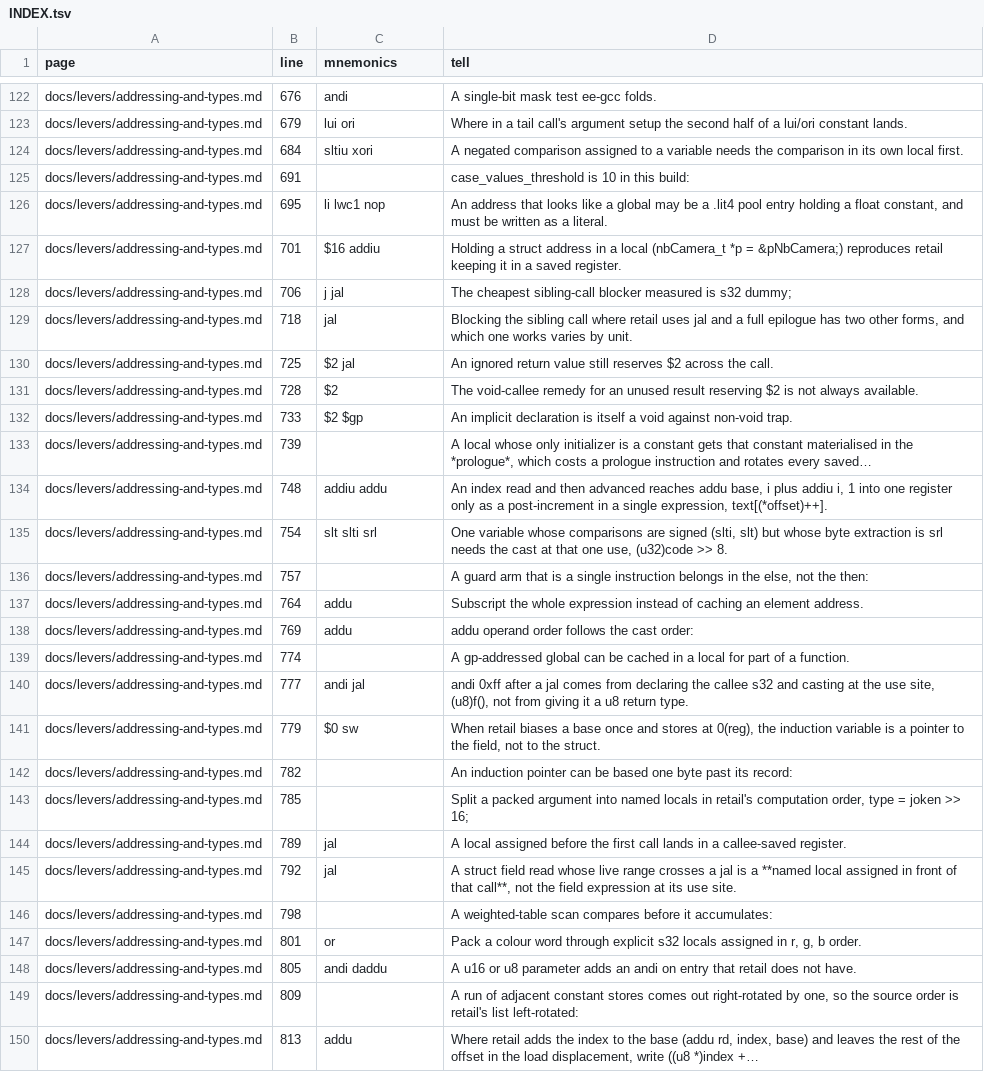
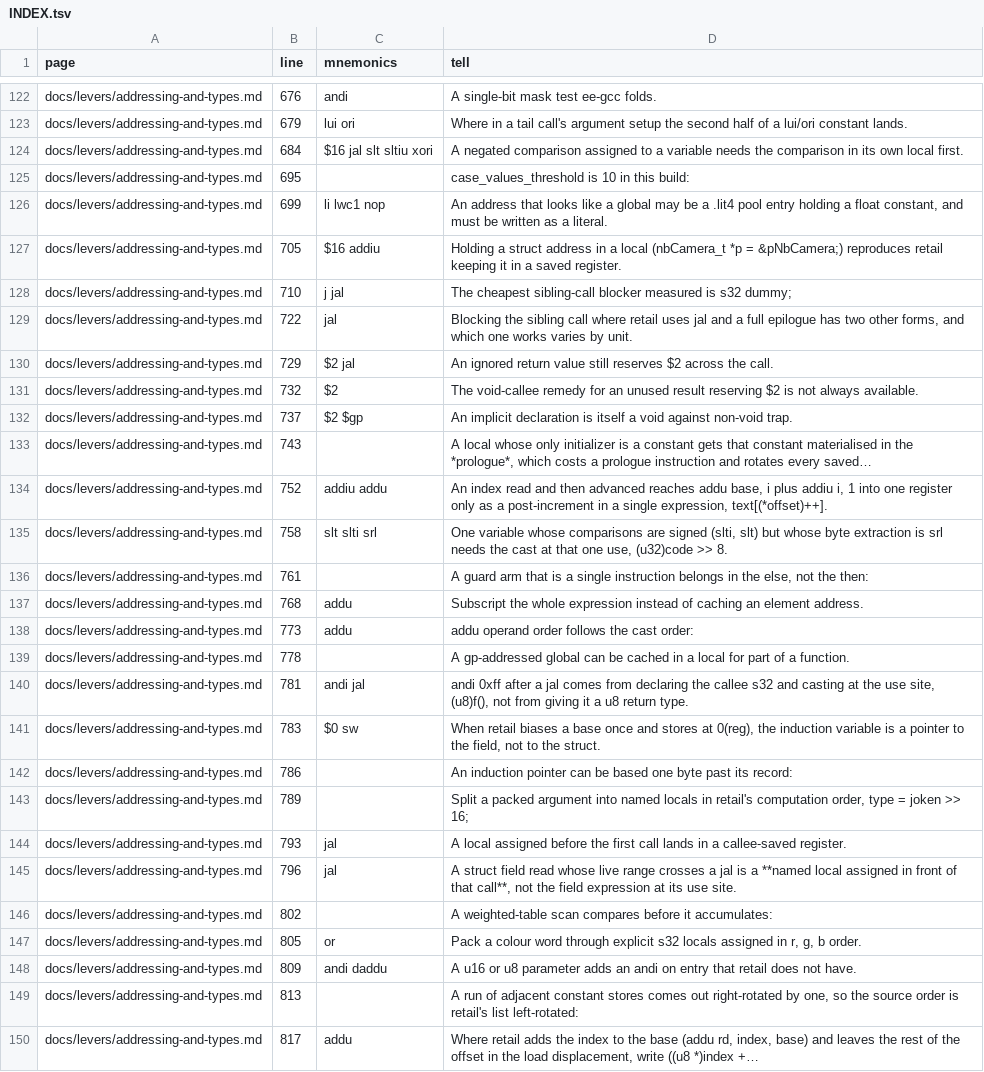
Before and after one commit to Megami-Decomps/smt3-decomp, a TSV file: docs/levers/INDEX.tsv, drawn as a sheet; only a part is shown, gaps mark what is left out; the diff covers the shown part only; the diff names each change by its address in the sheet, - before the commit and + after, or states it on an @@ line.

```diff
--- a/docs/levers/INDEX.tsv
+++ b/docs/levers/INDEX.tsv
-C124 (mnemonics): sltiu xori
+C124 (mnemonics): $16 jal slt sltiu xori
-B125 (line): 691
+B125 (line): 695
-B126 (line): 695
+B126 (line): 699
-B127 (line): 701
+B127 (line): 705
-B128 (line): 706
+B128 (line): 710
-B129 (line): 718
+B129 (line): 722
-B130 (line): 725
+B130 (line): 729
-B131 (line): 728
+B131 (line): 732
-B132 (line): 733
+B132 (line): 737
-B133 (line): 739
+B133 (line): 743
-B134 (line): 748
+B134 (line): 752
-B135 (line): 754
+B135 (line): 758
-B136 (line): 757
+B136 (line): 761
-B137 (line): 764
+B137 (line): 768
-B138 (line): 769
+B138 (line): 773
-B139 (line): 774
+B139 (line): 778
-B140 (line): 777
+B140 (line): 781
-B141 (line): 779
+B141 (line): 783
-B142 (line): 782
+B142 (line): 786
-B143 (line): 785
+B143 (line): 789
-B144 (line): 789
+B144 (line): 793
-B145 (line): 792
+B145 (line): 796
-B146 (line): 798
+B146 (line): 802
-B147 (line): 801
+B147 (line): 805
-B148 (line): 805
+B148 (line): 809
-B149 (line): 809
+B149 (line): 813
-B150 (line): 813
+B150 (line): 817
```
Also changed, not shown: 2 added rows, 1 removed row and 100 edited cells elsewhere in this file, docs/nonmatching/INDEX.tsv, 6 other files.
